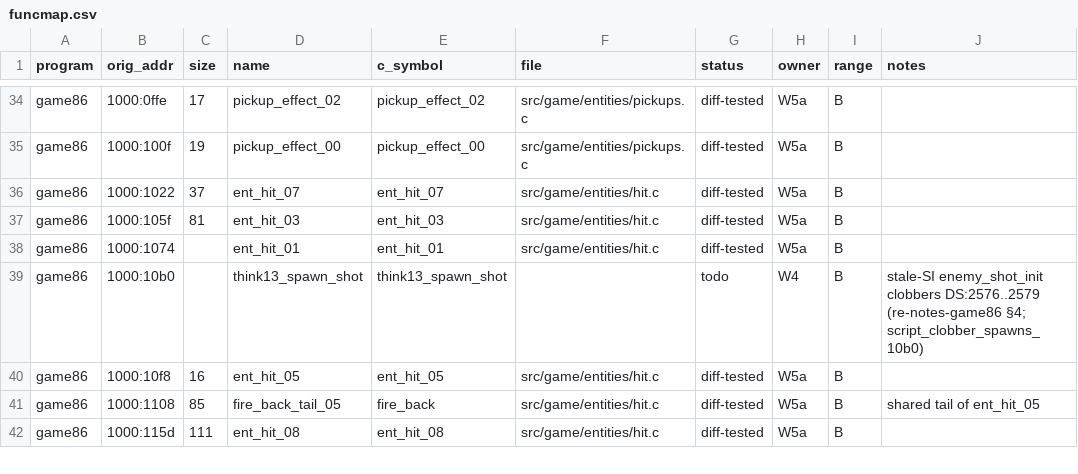
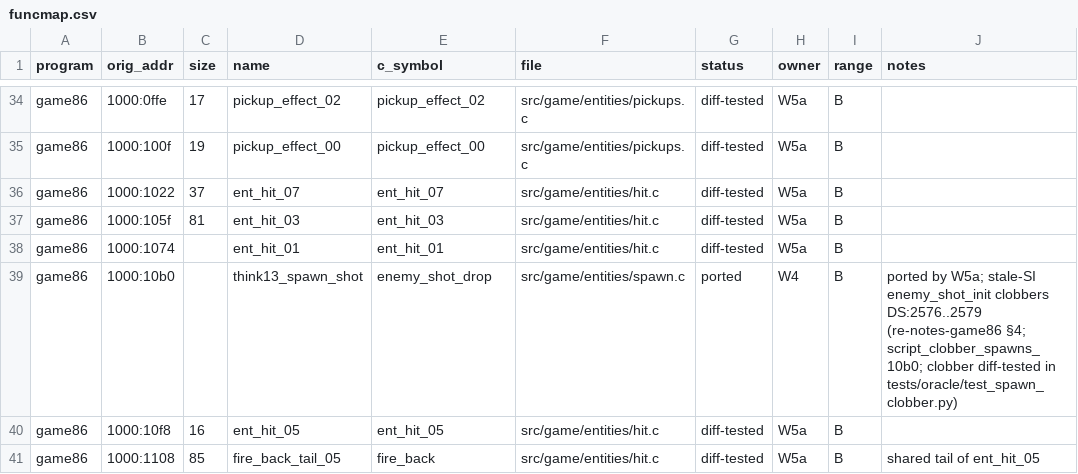
Before and after one commit to JorgeNachtigall/llamatron-2112-decompilation, a CSV file: docs/funcmap.csv, drawn as a sheet; only a part is shown, gaps mark what is left out; the shorter side is filled out with more unchanged rows.

Commit message:
W4: funcmap 10b0 ported (enemy_shot_drop, W5a) with the clobber test

```diff
--- a/docs/funcmap.csv
+++ b/docs/funcmap.csv
@@ -38,3 +38,3 @@ game86,1000:105f,81,ent_hit_03,ent_hit_03,src/game/entities/hit.c,diff-tested,W5
 game86,1000:1074,,ent_hit_01,ent_hit_01,src/game/entities/hit.c,diff-tested,W5a,B,
-game86,1000:10b0,,think13_spawn_shot,think13_spawn_shot,,todo,W4,B,stale-SI enemy_shot_init clobbers DS:2576..2579 (re-notes-game86 §4; script_clobber_spawns_10b0)
+game86,1000:10b0,,think13_spawn_shot,enemy_shot_drop,src/game/entities/spawn.c,ported,W4,B,ported by W5a; stale-SI enemy_shot_init clobbers DS:2576..2579 (re-notes-game86 §4; script_clobber_spawns_10b0; clobber diff-tested in tests/oracle/test_spawn_clobber.py)
 game86,1000:10f8,16,ent_hit_05,ent_hit_05,src/game/entities/hit.c,diff-tested,W5a,B,
```
